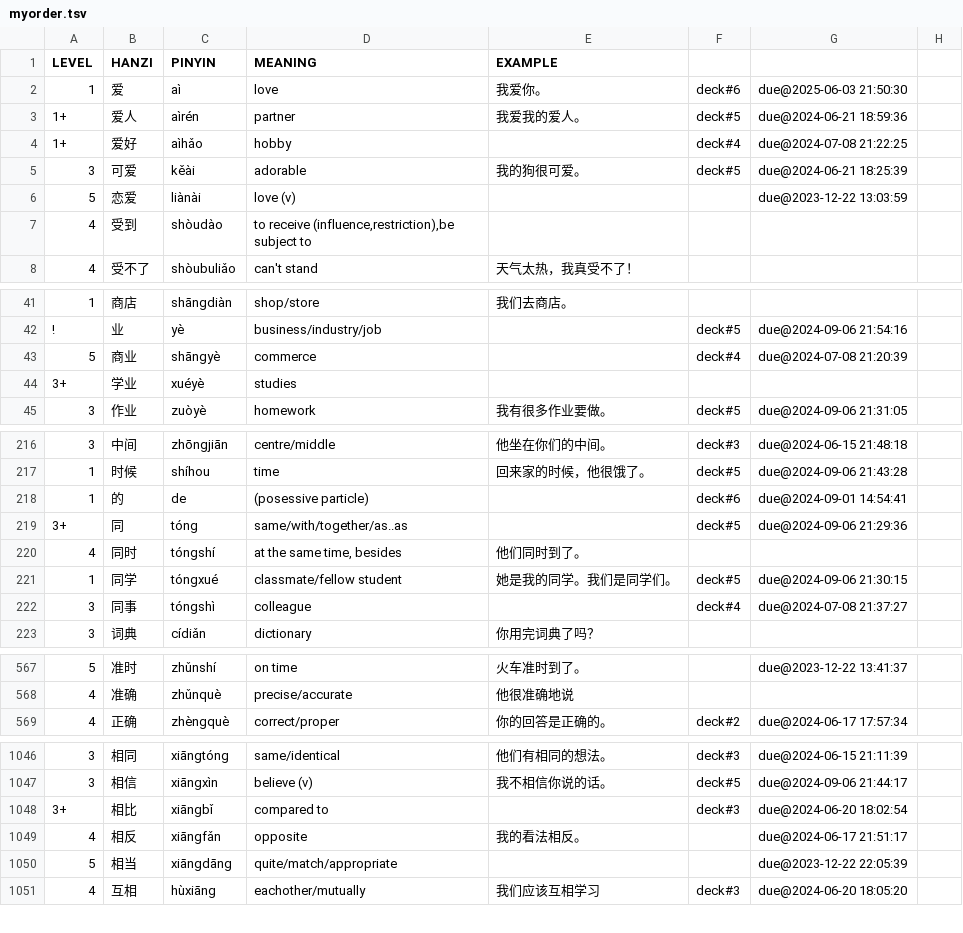
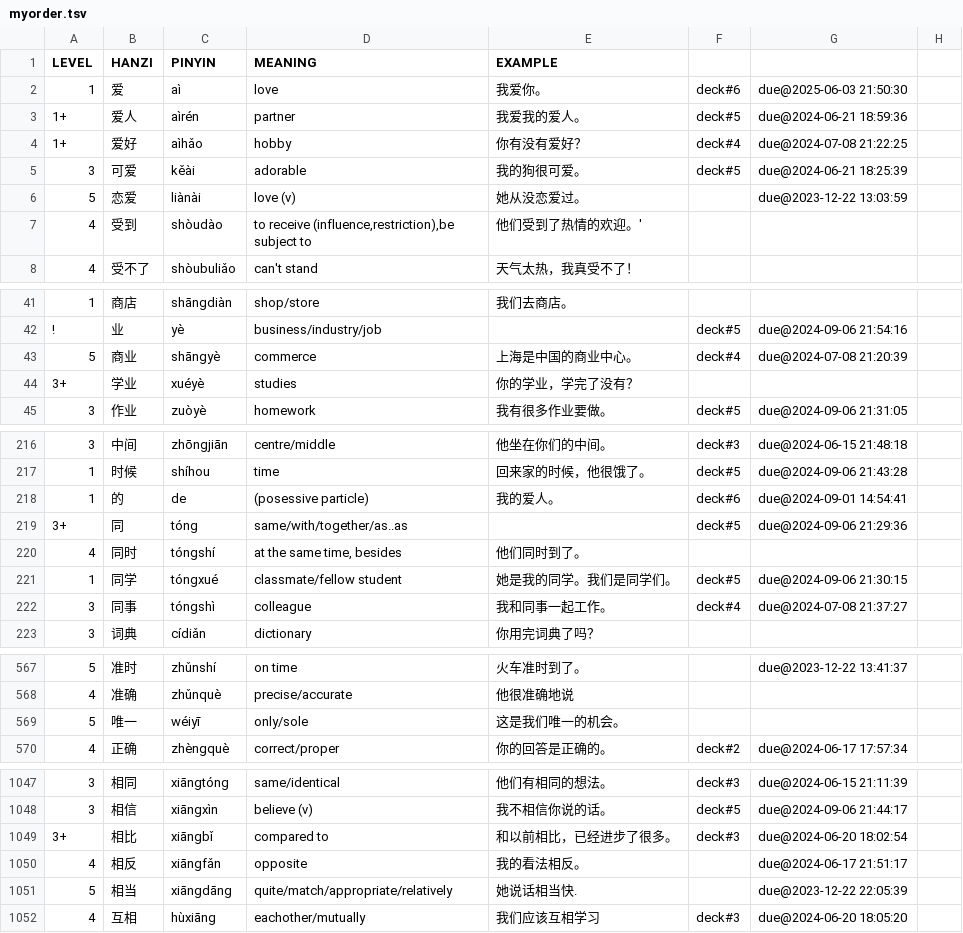
Before and after one commit to proycon/vocadata, a TSV file: zh/myorder.tsv, drawn as a sheet; only a part is shown, gaps mark what is left out; the diff covers the shown part only.

Commit message:
more examples

```diff
--- a/zh/myorder.tsv
+++ b/zh/myorder.tsv
@@ -3,6 +3,6 @@ LEVEL	HANZI	PINYIN	MEANING	EXAMPLE
 1+	爱人	aìrén	partner	我爱我的爱人。	deck#5	due@2024-06-21 18:59:36
-1+	爱好	aìhǎo	hobby		deck#4	due@2024-07-08 21:22:25
+1+	爱好	aìhǎo	hobby	你有没有爱好？	deck#4	due@2024-07-08 21:22:25
 3	可爱	kěài	adorable	我的狗很可爱。	deck#5	due@2024-06-21 18:25:39
-5	恋爱	liànài	love (v)			due@2023-12-22 13:03:59
-4	受到	shòudào	to receive (influence,restriction),be subject to			
+5	恋爱	liànài	love (v)	她从没恋爱过。		due@2023-12-22 13:03:59
+4	受到	shòudào	to receive (influence,restriction),be subject to	他们受到了热情的欢迎。'		
 4	受不了	shòubuliǎo	can't stand	天气太热，我真受不了！		
@@ -42,4 +42,4 @@ LEVEL	HANZI	PINYIN	MEANING	EXAMPLE
 !	业	yè	business/industry/job		deck#5	due@2024-09-06 21:54:16
-5	商业	shāngyè	commerce		deck#4	due@2024-07-08 21:20:39
-3+	学业	xuéyè	studies		
+5	商业	shāngyè	commerce	上海是中国的商业中心。	deck#4	due@2024-07-08 21:20:39
+3+	学业	xuéyè	studies	你的学业，学完了没有？	
 3	作业	zuòyè	homework	我有很多作业要做。	deck#5	due@2024-09-06 21:31:05
@@ -217,3 +217,3 @@ LEVEL	HANZI	PINYIN	MEANING	EXAMPLE
 1	时候	shíhou	time	回来家的时候，他很饿了。	deck#5	due@2024-09-06 21:43:28
-1	的	de	(posessive particle)		deck#6	due@2024-09-01 14:54:41
+1	的	de	(posessive particle)	我的爱人。	deck#6	due@2024-09-01 14:54:41
 3+	同	tóng	same/with/together/as..as		deck#5	due@2024-09-06 21:29:36
@@ -221,3 +221,3 @@ LEVEL	HANZI	PINYIN	MEANING	EXAMPLE
 1	同学	tóngxué	classmate/fellow student	她是我的同学。我们是同学们。	deck#5	due@2024-09-06 21:30:15
-3	同事	tóngshì	colleague		deck#4	due@2024-07-08 21:37:27
+3	同事	tóngshì	colleague	我和同事一起工作。	deck#4	due@2024-07-08 21:37:27
 3	词典	cídiǎn	dictionary	你用完词典了吗？		
@@ -568,2 +568,3 @@ LEVEL	HANZI	PINYIN	MEANING	EXAMPLE
 4	准确	zhǔnquè	precise/accurate	他很准确地说		
+5	唯一	wéiyī	only/sole	这是我们唯一的机会。
 4	正确	zhèngquè	correct/proper	你的回答是正确的。	deck#2	due@2024-06-17 17:57:34
@@ -1047,5 +1048,5 @@ LEVEL	HANZI	PINYIN	MEANING	EXAMPLE
 3	相信	xiāngxìn	believe (v)	我不相信你说的话。	deck#5	due@2024-09-06 21:44:17
-3+	相比	xiāngbǐ	compared to		deck#3	due@2024-06-20 18:02:54
+3+	相比	xiāngbǐ	compared to	和以前相比，已经进步了很多。	deck#3	due@2024-06-20 18:02:54
 4	相反	xiāngfǎn	opposite	我的看法相反。		due@2024-06-17 21:51:17
-5	相当	xiāngdāng	quite/match/appropriate			due@2023-12-22 22:05:39
+5	相当	xiāngdāng	quite/match/appropriate/relatively	她说话相当快.		due@2023-12-22 22:05:39
 4	互相	hùxiāng	eachother/mutually	我们应该互相学习	deck#3	due@2024-06-20 18:05:20
```
Also changed, not shown: 7 edited cells elsewhere in this file.
